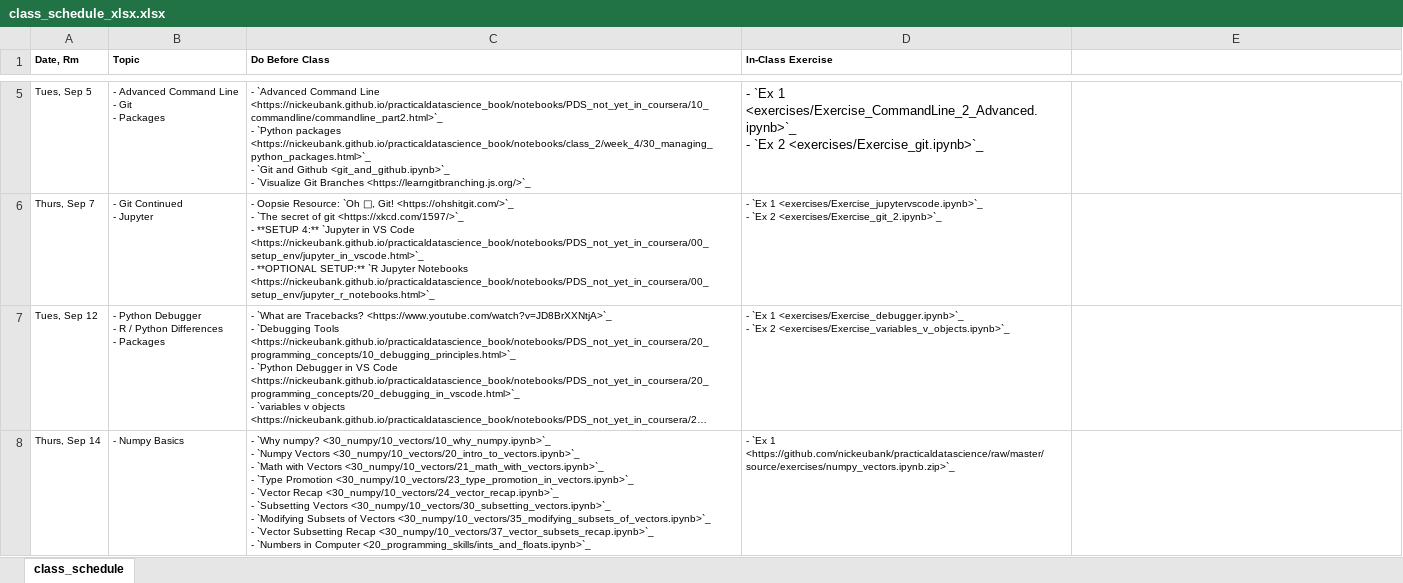
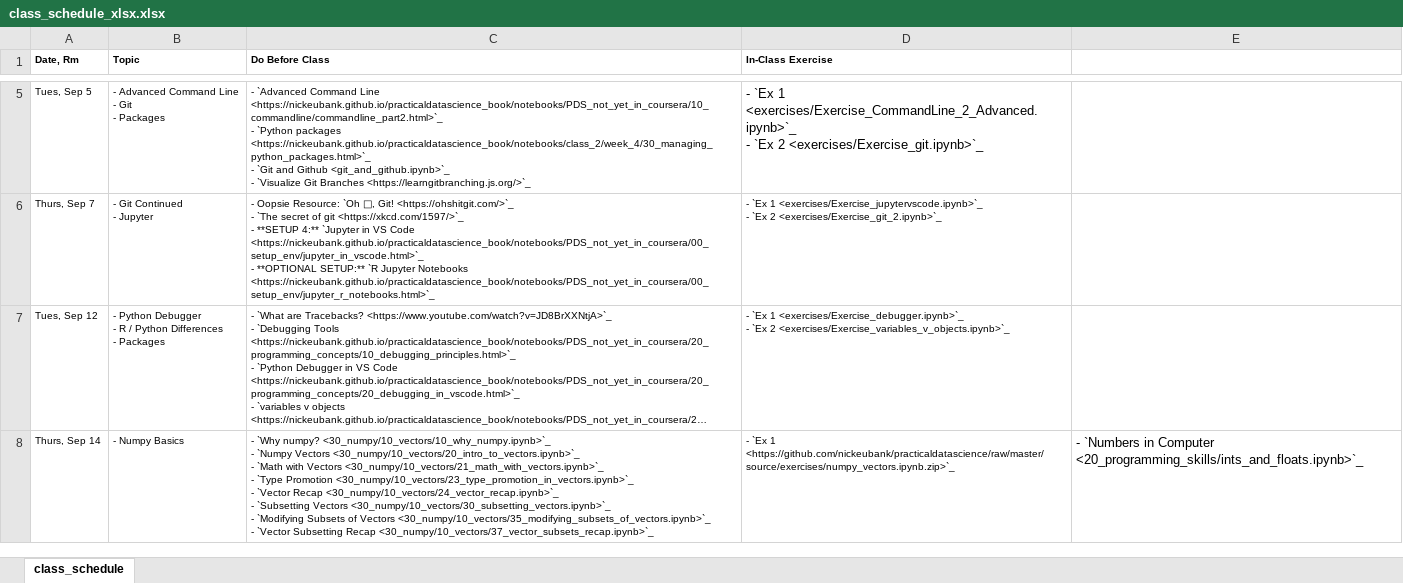
Before and after one commit to nickeubank/practicaldatascience_class, an Excel workbook: source/class_schedule_xlsx.xlsx, sheet class_schedule, drawn as a sheet; only a part is shown, gaps mark what is left out; long unchanged cells end in …; values as stored, in another font and other column widths than the file's, no borders; ↵ is a line break in a cell; the diff covers the shown part only; the diff names each change by its address in the sheet, - before the commit and + after, or states it on an @@ line.

```diff
--- a/source/class_schedule_xlsx.xlsx (sheet class_schedule)
+++ b/source/class_schedule_xlsx.xlsx (sheet class_schedule)
-C8 (Do Before Class): …Recap <30_numpy/10_vectors/37_vector_subsets_recap.ipynb>`_ ↵ - `Numbers in Computer <20_programming_skills/ints_and_floats.ipynb>`_
+C8 (Do Before Class): …Recap <30_numpy/10_vectors/37_vector_subsets_recap.ipynb>`_
-E8: (empty)
+E8: - `Numbers in Computer <20_programming_skills/ints_and_floats.ipynb>`_
```
Also changed, not shown: 3 edited cells and cell formats elsewhere in this sheet, 20 other files.
